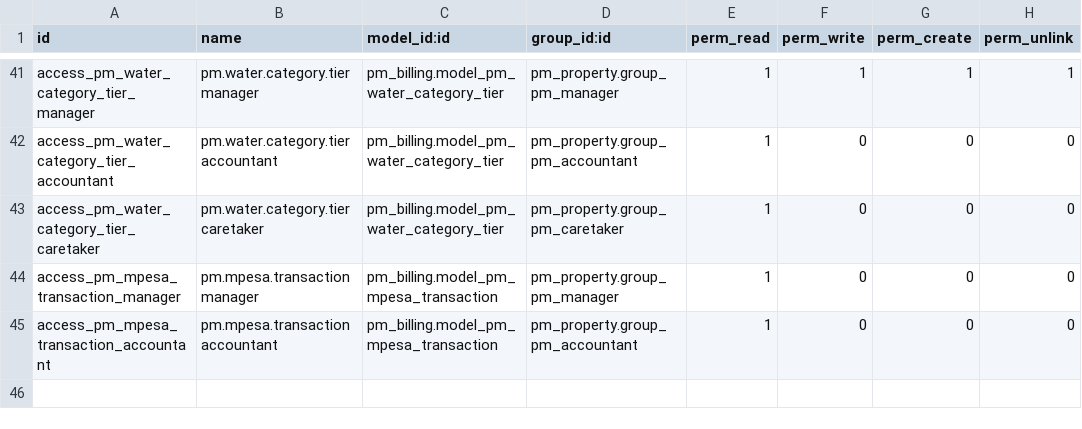
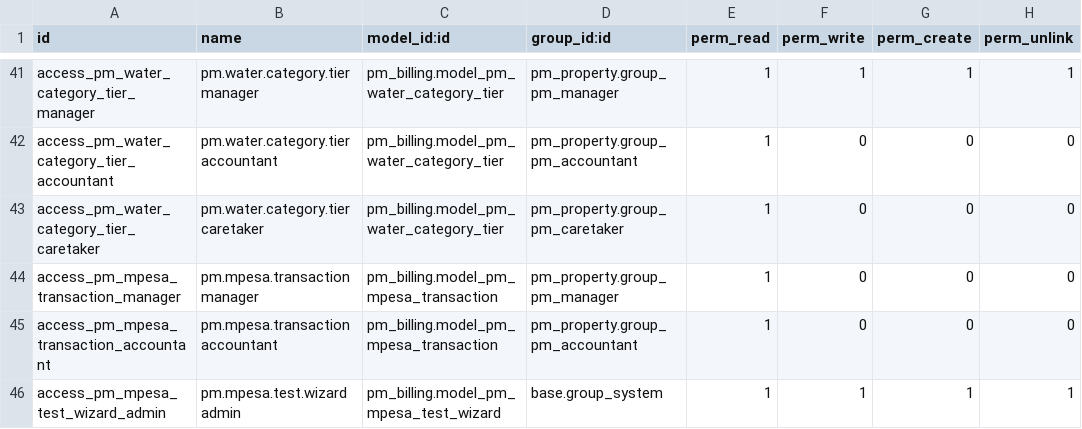
Before and after one commit to Ayub-wanaag/Property_Management, a CSV file: pm_billing/security/ir.model.access.csv, drawn as a sheet; only a part is shown, gaps mark what is left out; the diff names each change by its address in the sheet, - before the commit and + after, or states it on an @@ line.

Commit message:
Remove water leak limit, M-Pesa test prompt pop-up, make demo data upgrade-safe

```diff
--- a/pm_billing/security/ir.model.access.csv
+++ b/pm_billing/security/ir.model.access.csv
+row 46: access_pm_mpesa_test_wizard_admin | pm.mpesa.test.wizard admin | pm_billing.model_pm_mpesa_test_wizard | base.group_system | 1 | 1 | 1 | 1
```
Also changed, not shown: 8 other files.
